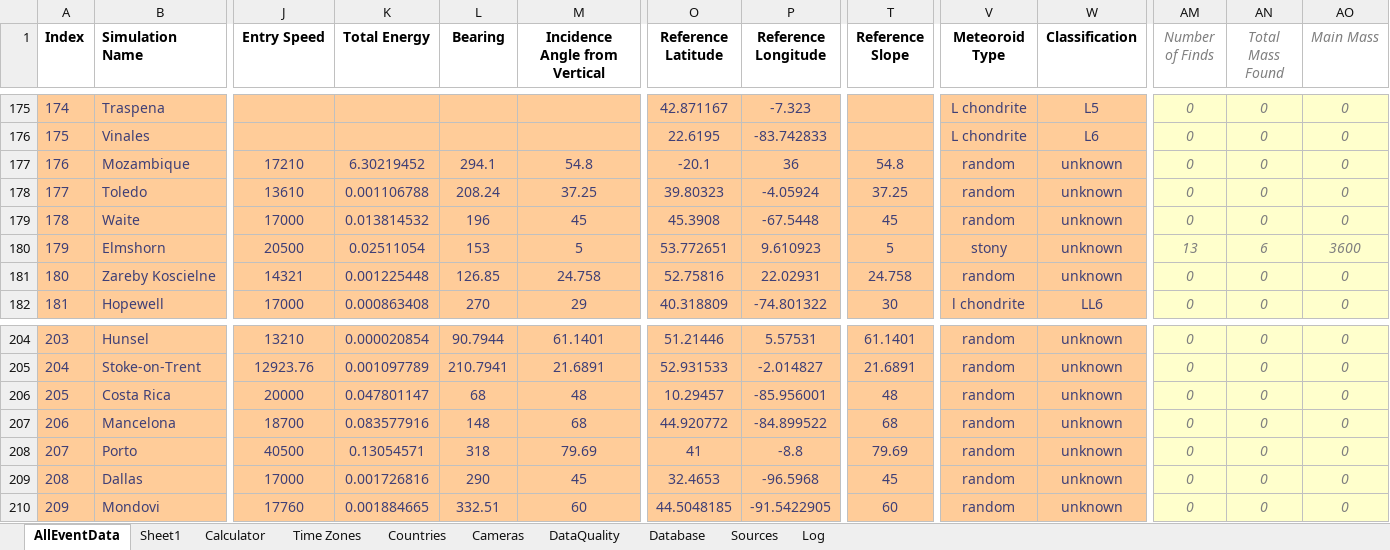
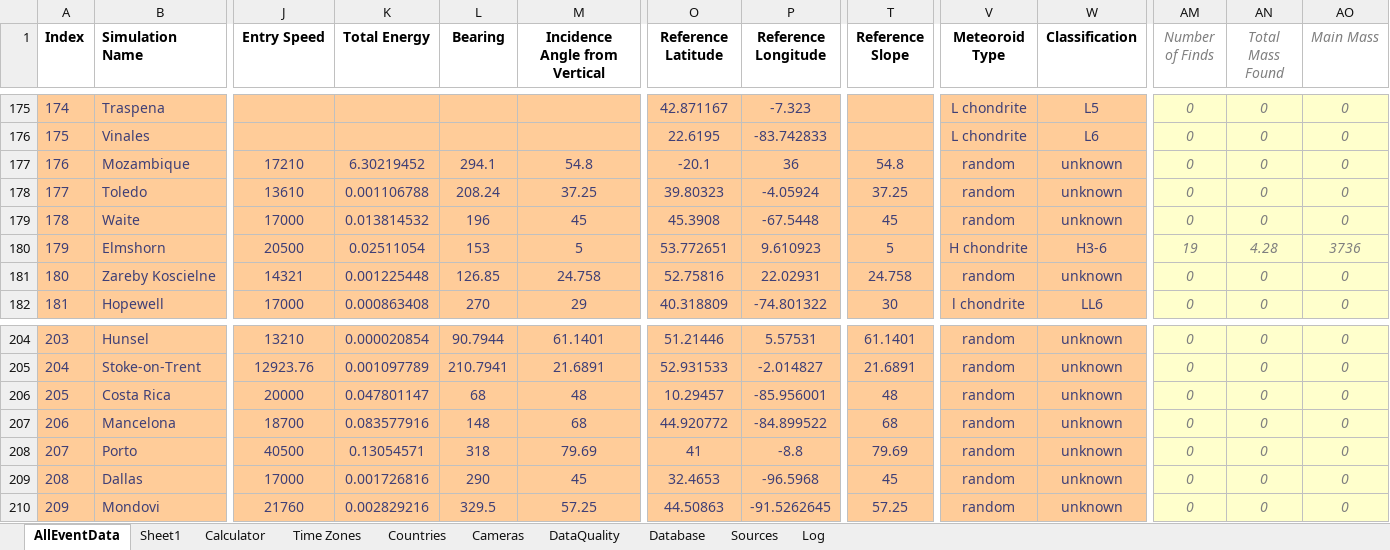
Before and after one commit to strewnify/strewnlab, an Excel workbook: AllEventData.xlsx, sheet AllEventData, drawn as a sheet; only a part is shown, gaps mark what is left out; values as stored, in another font and other column widths than the file's, no borders; the diff covers the shown part only; the diff names each change by its address in the sheet, - before the commit and + after, or states it on an @@ line.

```diff
--- a/AllEventData.xlsx (sheet AllEventData)
+++ b/AllEventData.xlsx (sheet AllEventData)
-V180 (Meteoroid Type): stony
+V180 (Meteoroid Type): H chondrite
-W180 (Classification): unknown
+W180 (Classification): H3-6
-AM180 (Number of Finds): 13
+AM180 (Number of Finds): 19
-AN180 (Total Mass Found): 6
+AN180 (Total Mass Found): 4.28
-AO180 (Main Mass): 3600
+AO180 (Main Mass): 3736
-J210 (Entry Speed): 17760
+J210 (Entry Speed): 21760
-K210 (Total Energy): 0.001884665
+K210 (Total Energy): 0.002829216
-L210 (Bearing): 332.51
+L210 (Bearing): 329.5
-M210 (Incidence Angle from Vertical): 60
+M210 (Incidence Angle from Vertical): 57.25
-O210 (Reference Latitude): 44.5048185
+O210 (Reference Latitude): 44.50863
-P210 (Reference Longitude): -91.5422905
+P210 (Reference Longitude): -91.5262645
-T210 (Reference Slope): 60
+T210 (Reference Slope): 57.25
```
Also changed, not shown: 5 edited cells elsewhere in this sheet, sheet Calculator, 2 other files.
